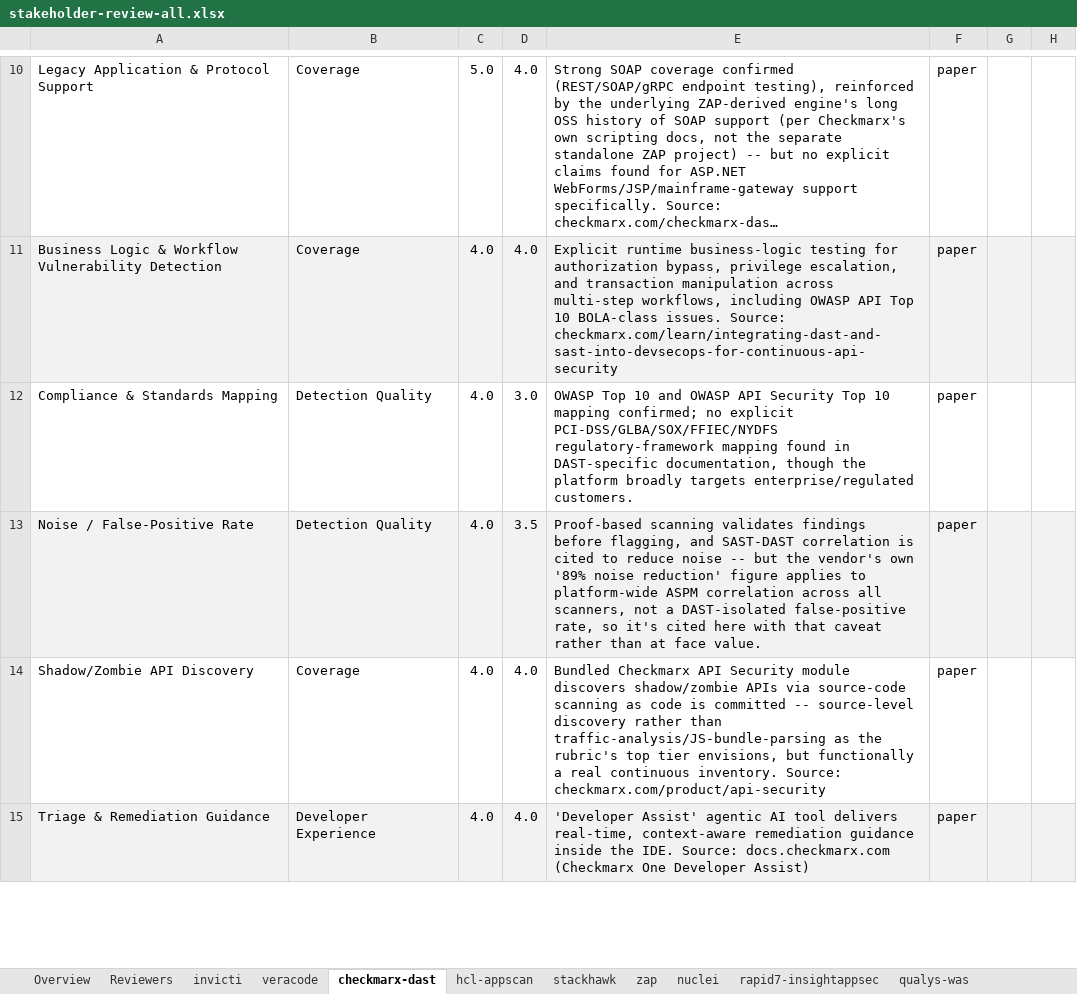
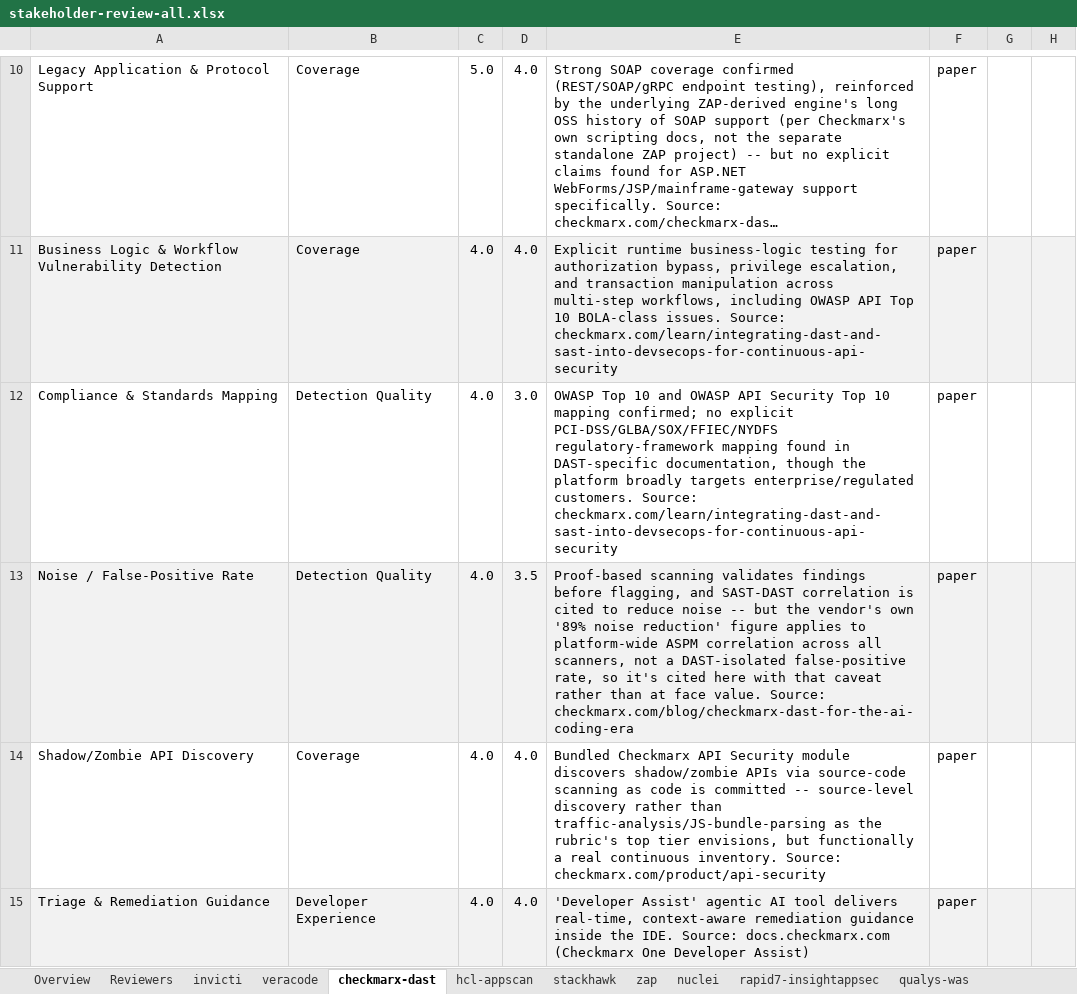
Before and after one commit to mlessley/dast-bench, an Excel workbook: sample-report/stakeholder-review-all.xlsx, sheet checkmarx-dast, drawn as a sheet; only a part is shown, gaps mark what is left out; long unchanged cells end in …; values as stored, in another font and other column widths than the file's, no borders; conditional formats not drawn; the diff names each change by its address in the sheet, - before the commit and + after, or states it on an @@ line.

```diff
--- a/sample-report/stakeholder-review-all.xlsx (sheet checkmarx-dast)
+++ b/sample-report/stakeholder-review-all.xlsx (sheet checkmarx-dast)
-E12: …enterprise/regulated customers.
+E12: …enterprise/regulated customers. Source: checkmarx.com/learn/integrating-dast-and-sast-into-devsecops-for-continuous-api-security
-E13: …face value.
+E13: …face value. Source: checkmarx.com/blog/checkmarx-dast-for-the-ai-coding-era
```
Also changed, not shown: sheet qualys-was, sheet hcl-appscan, sheet rapid7-insightappsec, sample-report/comparison-matrix.xlsx, sample-report/stakeholder-review-finalists.xlsx, 4 other files.
